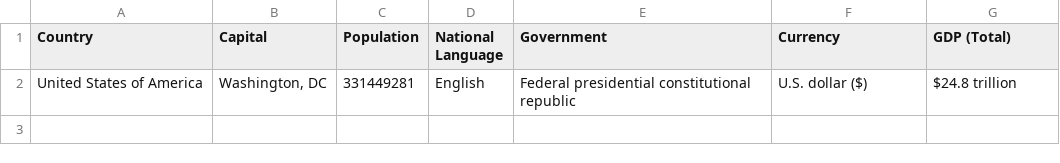
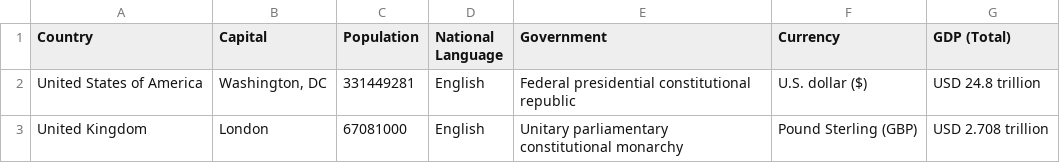
Before and after one commit to ramirostUW/ImmigrationMap, a CSV file: src/datafiles/General Information.csv, drawn as a sheet; ↵ is a line break in a cell; the diff names each change by its address in the sheet, - before the commit and + after, or states it on an @@ line.

Commit message:
general uk info

```diff
--- a/src/datafiles/General Information.csv
+++ b/src/datafiles/General Information.csv
-G2 (GDP (Total)): $24.8 trillion
+G2 (GDP (Total)): USD 24.8 trillion
+row 3: United Kingdom | London | 67081000 | English | Unitary parliamentary ↵ constitutional monarchy | Pound Sterling (GBP) | USD 2.708 trillion
```
